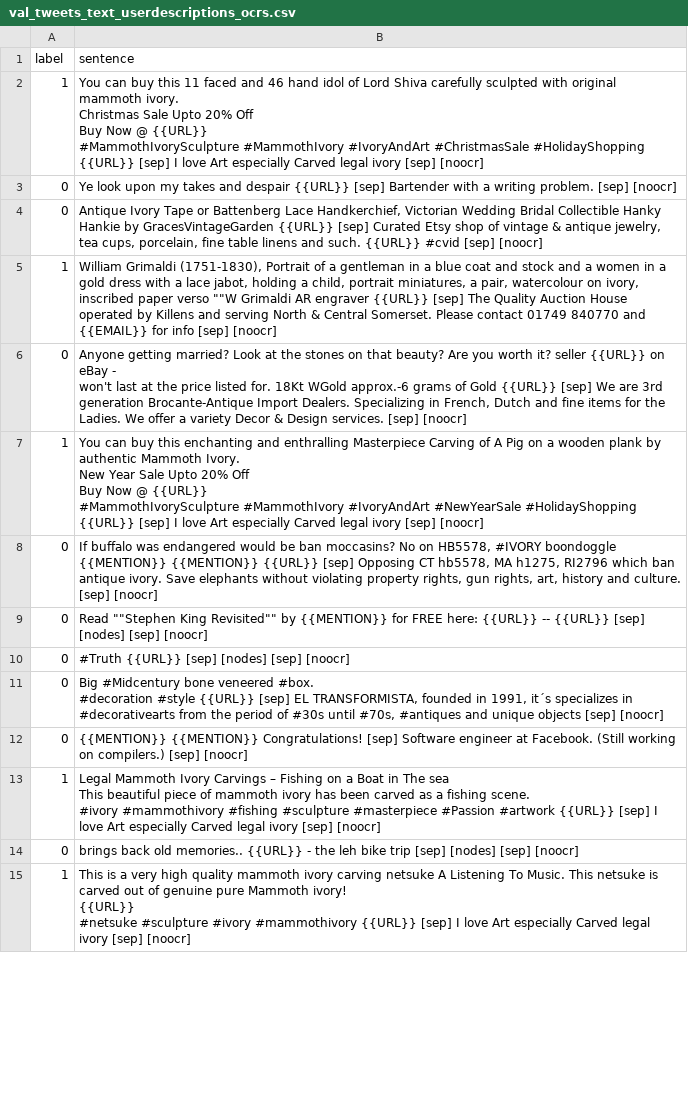
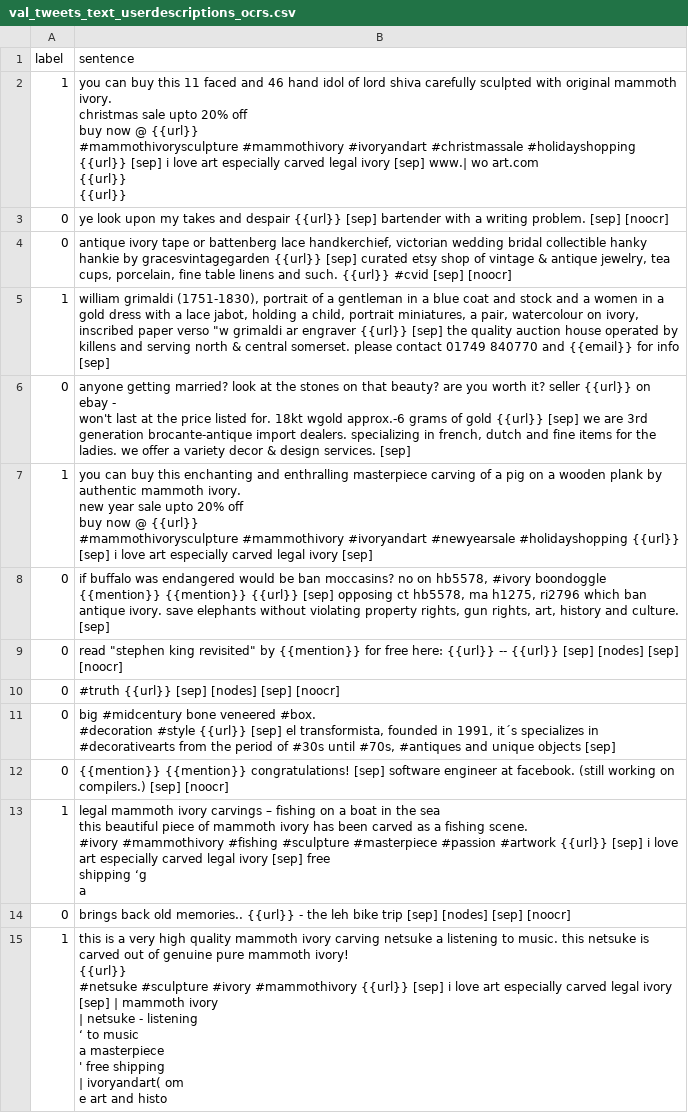
Before and after one commit to GabrielDeml/IWT, a CSV file: data/dataset/converting_to_model_form/text/val_tweets_text_userdescriptions_ocrs.csv, drawn as a sheet; only a part is shown; ↵ is a line break in a cell; the diff covers the shown part only; the diff names each change by its address in the sheet, - before the commit and + after, or states it on an @@ line.

```diff
--- a/data/dataset/converting_to_model_form/text/val_tweets_text_userdescriptions_ocrs.csv
+++ b/data/dataset/converting_to_model_form/text/val_tweets_text_userdescriptions_ocrs.csv
-B2 (sentence): You can buy this 11 faced and 46 hand idol of Lord Shiva carefully sculpted with original mammoth ivory. ↵ Christmas Sale Upto 20% Off ↵ Buy Now @ {{URL}} ↵ #MammothIvorySculpture #MammothIvory #IvoryAndArt #ChristmasSale #HolidayShopping {{URL}} [sep] I love Art especially Carved legal ivory [sep] [noocr]
+B2 (sentence): you can buy this 11 faced and 46 hand idol of lord shiva carefully sculpted with original mammoth ivory. ↵ christmas sale upto 20% off ↵ buy now @ {{url}} ↵ #mammothivorysculpture #mammothivory #ivoryandart #christmassale #holidayshopping {{url}} [sep] i love art especially carved legal ivory [sep] www.| wo art.com ↵ {{url}} ↵ {{url}}
-B3 (sentence): Ye look upon my takes and despair {{URL}} [sep] Bartender with a…
+B3 (sentence): ye look upon my takes and despair {{url}} [sep] bartender with a…
-B4 (sentence): Antique Ivory Tape or Battenberg Lace Handkerchief, Victorian Wedding Bridal Collectible Hanky Hankie by GracesVintageGarden {{URL}} [sep] Curated Etsy shop of vintage & antique jewelry, tea cups, porcelain, fine table linens and such. {{URL}} #cvid [sep]…
+B4 (sentence): antique ivory tape or battenberg lace handkerchief, victorian wedding bridal collectible hanky hankie by gracesvintagegarden {{url}} [sep] curated etsy shop of vintage & antique jewelry, tea cups, porcelain, fine table linens and such. {{url}} #cvid [sep]…
-B5 (sentence): William Grimaldi (1751-1830), Portrait of a gentleman in a blue coat and stock and a women in a gold dress with a lace jabot, holding a child, portrait miniatures, a pair, watercolour on ivory, inscribed paper verso ""W Grimaldi AR engraver {{URL}} [sep] The Quality Auction House operated by Killens and serving North & Central Somerset. Please contact 01749 840770 and {{EMAIL}} for info [sep] [noocr]
+B5 (sentence): william grimaldi (1751-1830), portrait of a gentleman in a blue coat and stock and a women in a gold dress with a lace jabot, holding a child, portrait miniatures, a pair, watercolour on ivory, inscribed paper verso "w grimaldi ar engraver {{url}} [sep] the quality auction house operated by killens and serving north & central somerset. please contact 01749 840770 and {{email}} for info [sep]
-B6 (sentence): Anyone getting married? Look at the stones on that beauty? Are you worth it? seller {{URL}} on eBay - ↵ won't last at the price listed for. 18Kt WGold approx.-6 grams of Gold {{URL}} [sep] We are 3rd generation Brocante-Antique Import Dealers. Specializing in French, Dutch and fine items for the Ladies. We offer a variety Decor & Design services. [sep] [noocr]
+B6 (sentence): anyone getting married? look at the stones on that beauty? are you worth it? seller {{url}} on ebay - ↵ won't last at the price listed for. 18kt wgold approx.-6 grams of gold {{url}} [sep] we are 3rd generation brocante-antique import dealers. specializing in french, dutch and fine items for the ladies. we offer a variety decor & design services. [sep]
-B7 (sentence): You can buy this enchanting and enthralling Masterpiece Carving of A Pig on a wooden plank by authentic Mammoth Ivory. ↵ New Year Sale Upto 20% Off ↵ Buy Now @ {{URL}} ↵ #MammothIvorySculpture #MammothIvory #IvoryAndArt #NewYearSale #HolidayShopping {{URL}} [sep] I love Art especially Carved legal ivory [sep] [noocr]
+B7 (sentence): you can buy this enchanting and enthralling masterpiece carving of a pig on a wooden plank by authentic mammoth ivory. ↵ new year sale upto 20% off ↵ buy now @ {{url}} ↵ #mammothivorysculpture #mammothivory #ivoryandart #newyearsale #holidayshopping {{url}} [sep] i love art especially carved legal ivory [sep]
-B8 (sentence): If buffalo was endangered would be ban moccasins? No on HB5578, #IVORY boondoggle {{MENTION}} {{MENTION}} {{URL}} [sep] Opposing CT hb5578, MA h1275, RI2796 which ban antique ivory. Save elephants without violating property rights, gun rights, art, history and culture. [sep] [noocr]
+B8 (sentence): if buffalo was endangered would be ban moccasins? no on hb5578, #ivory boondoggle {{mention}} {{mention}} {{url}} [sep] opposing ct hb5578, ma h1275, ri2796 which ban antique ivory. save elephants without violating property rights, gun rights, art, history and culture. [sep]
-B9 (sentence): Read ""Stephen King Revisited"" by {{MENTION}} for FREE here: {{URL}} -- {{URL}} [sep] [nodes]…
+B9 (sentence): read "stephen king revisited" by {{mention}} for free here: {{url}} -- {{url}} [sep] [nodes]…
-B10 (sentence): #Truth {{URL}} [sep] [nodes] [sep] [noocr]
+B10 (sentence): #truth {{url}} [sep] [nodes] [sep] [noocr]
-B11 (sentence): Big #Midcentury bone veneered #box. ↵ #decoration #style {{URL}} [sep] EL TRANSFORMISTA, founded in 1991, it´s specializes in #decorativearts from the period of #30s until #70s, #antiques and unique objects [sep] [noocr]
+B11 (sentence): big #midcentury bone veneered #box. ↵ #decoration #style {{url}} [sep] el transformista, founded in 1991, it´s specializes in #decorativearts from the period of #30s until #70s, #antiques and unique objects [sep]
-B12 (sentence): {{MENTION}} {{MENTION}} Congratulations! [sep] Software engineer at Facebook. (Still working on…
+B12 (sentence): {{mention}} {{mention}} congratulations! [sep] software engineer at facebook. (still working on…
-B13 (sentence): Legal Mammoth Ivory Carvings – Fishing on a Boat in The sea ↵ This beautiful piece of mammoth ivory has been carved as a fishing scene. ↵ #ivory #mammothivory #fishing #sculpture #masterpiece #Passion #artwork {{URL}} [sep] I love Art especially Carved legal ivory [sep] [noocr]
+B13 (sentence): legal mammoth ivory carvings – fishing on a boat in the sea ↵ this beautiful piece of mammoth ivory has been carved as a fishing scene. ↵ #ivory #mammothivory #fishing #sculpture #masterpiece #passion #artwork {{url}} [sep] i love art especially carved legal ivory [sep] free ↵ shipping ‘g ↵ a
-B14 (sentence): …old memories.. {{URL}} - the…
+B14 (sentence): …old memories.. {{url}} - the…
-B15 (sentence): This is a very high quality mammoth ivory carving netsuke A Listening To Music. This netsuke is carved out of genuine pure Mammoth ivory! ↵ {{URL}} ↵ #netsuke #sculpture #ivory #mammothivory {{URL}} [sep] I love Art especially Carved legal ivory [sep] [noocr]
+B15 (sentence): this is a very high quality mammoth ivory carving netsuke a listening to music. this netsuke is carved out of genuine pure mammoth ivory! ↵ {{url}} ↵ #netsuke #sculpture #ivory #mammothivory {{url}} [sep] i love art especially carved legal ivory [sep] | mammoth ivory ↵ | netsuke - listening ↵ ‘ to music ↵ a masterpiece ↵ ' free shipping ↵ | ivoryandart( om ↵ e art and histo
```
Also changed, not shown: 36 edited cells elsewhere in this file, data/dataset/converting_to_model_form/text/test_tweets_text_userdescriptions_ocrs.csv, data/dataset/converting_to_model_form/text/train_tweets_text.csv, 14 other files.
